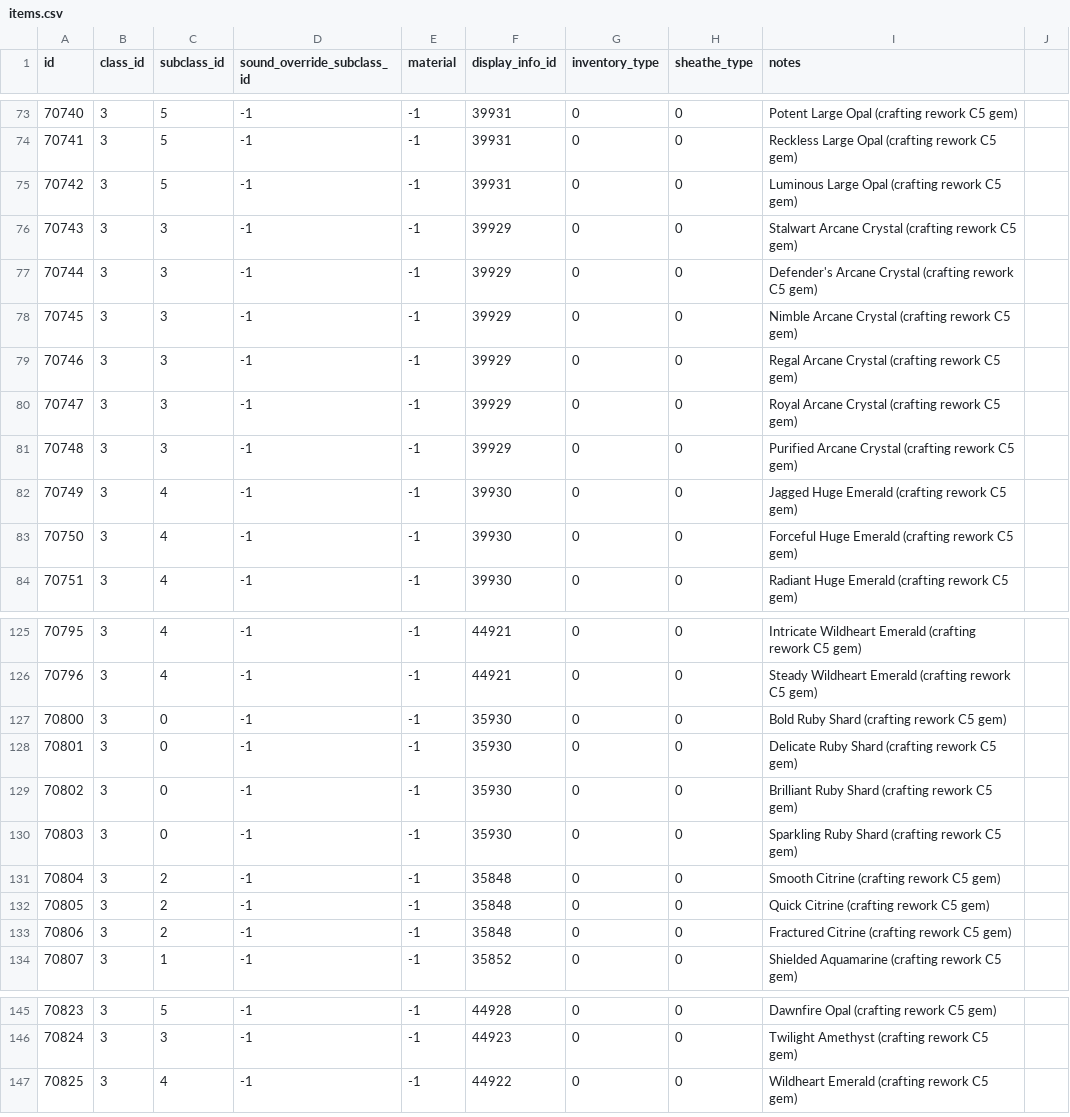
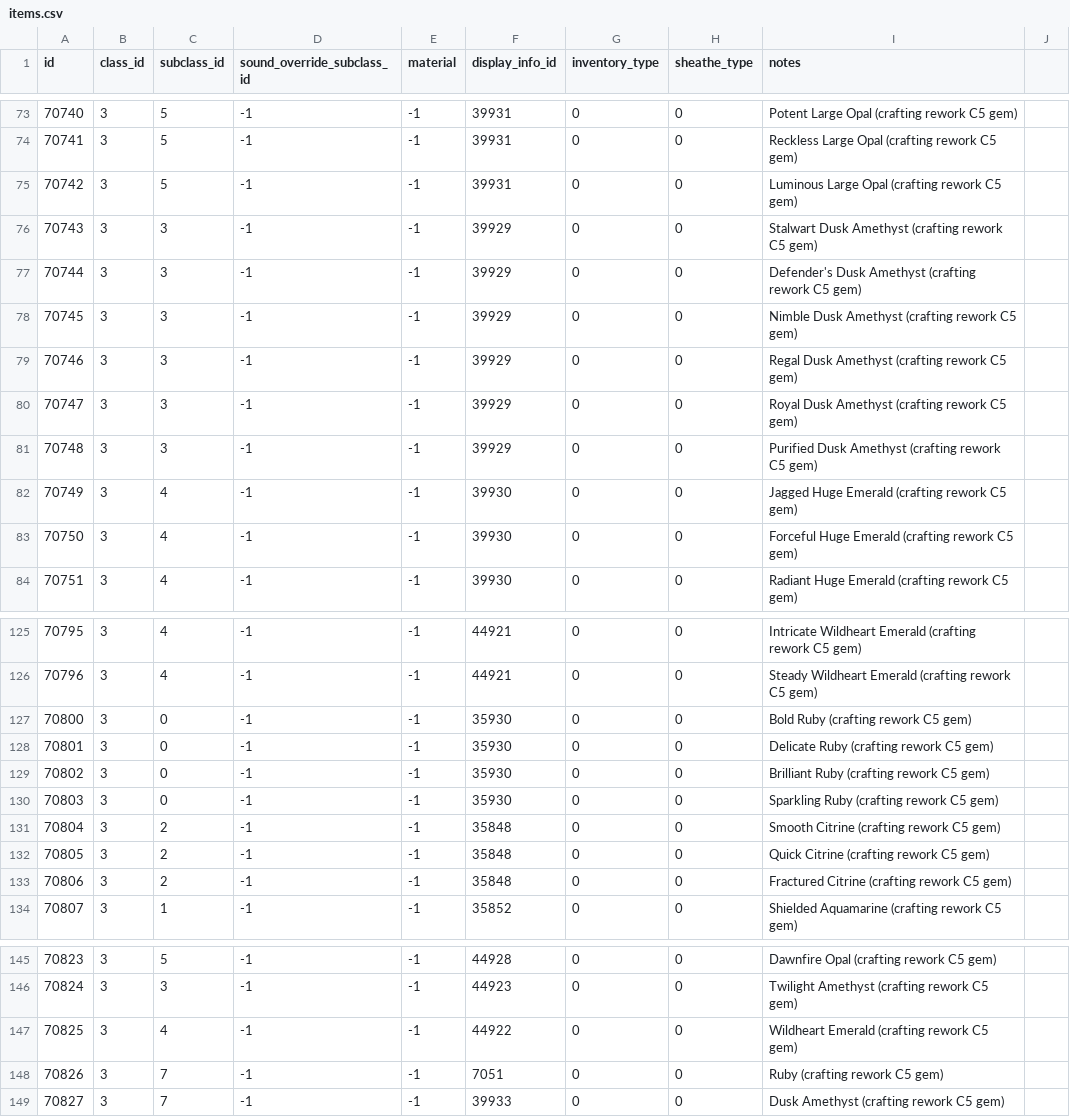
Before and after one commit to hiafi/azerothcore-wotlk, a CSV file: apps/dbc-tools/source/items.csv, drawn as a sheet; only a part is shown, gaps mark what is left out.

```diff
--- a/apps/dbc-tools/source/items.csv
+++ b/apps/dbc-tools/source/items.csv
@@ -75,8 +75,8 @@ id,class_id,subclass_id,sound_override_subclass_id,material,display_info_id,inve
 70742,3,5,-1,-1,39931,0,0,Luminous Large Opal (crafting rework C5 gem)
-70743,3,3,-1,-1,39929,0,0,Stalwart Arcane Crystal (crafting rework C5 gem)
-70744,3,3,-1,-1,39929,0,0,Defender's Arcane Crystal (crafting rework C5 gem)
-70745,3,3,-1,-1,39929,0,0,Nimble Arcane Crystal (crafting rework C5 gem)
-70746,3,3,-1,-1,39929,0,0,Regal Arcane Crystal (crafting rework C5 gem)
-70747,3,3,-1,-1,39929,0,0,Royal Arcane Crystal (crafting rework C5 gem)
-70748,3,3,-1,-1,39929,0,0,Purified Arcane Crystal (crafting rework C5 gem)
+70743,3,3,-1,-1,39929,0,0,Stalwart Dusk Amethyst (crafting rework C5 gem)
+70744,3,3,-1,-1,39929,0,0,Defender's Dusk Amethyst (crafting rework C5 gem)
+70745,3,3,-1,-1,39929,0,0,Nimble Dusk Amethyst (crafting rework C5 gem)
+70746,3,3,-1,-1,39929,0,0,Regal Dusk Amethyst (crafting rework C5 gem)
+70747,3,3,-1,-1,39929,0,0,Royal Dusk Amethyst (crafting rework C5 gem)
+70748,3,3,-1,-1,39929,0,0,Purified Dusk Amethyst (crafting rework C5 gem)
 70749,3,4,-1,-1,39930,0,0,Jagged Huge Emerald (crafting rework C5 gem)
@@ -126,6 +126,6 @@ id,class_id,subclass_id,sound_override_subclass_id,material,display_info_id,inve
 70796,3,4,-1,-1,44921,0,0,Steady Wildheart Emerald (crafting rework C5 gem)
-70800,3,0,-1,-1,35930,0,0,Bold Ruby Shard (crafting rework C5 gem)
-70801,3,0,-1,-1,35930,0,0,Delicate Ruby Shard (crafting rework C5 gem)
-70802,3,0,-1,-1,35930,0,0,Brilliant Ruby Shard (crafting rework C5 gem)
-70803,3,0,-1,-1,35930,0,0,Sparkling Ruby Shard (crafting rework C5 gem)
+70800,3,0,-1,-1,35930,0,0,Bold Ruby (crafting rework C5 gem)
+70801,3,0,-1,-1,35930,0,0,Delicate Ruby (crafting rework C5 gem)
+70802,3,0,-1,-1,35930,0,0,Brilliant Ruby (crafting rework C5 gem)
+70803,3,0,-1,-1,35930,0,0,Sparkling Ruby (crafting rework C5 gem)
 70804,3,2,-1,-1,35848,0,0,Smooth Citrine (crafting rework C5 gem)
@@ -147 +147,3 @@ id,class_id,subclass_id,sound_override_subclass_id,material,display_info_id,inve
 70825,3,4,-1,-1,44922,0,0,Wildheart Emerald (crafting rework C5 gem)
+70826,3,7,-1,-1,7051,0,0,Ruby (crafting rework C5 gem)
+70827,3,7,-1,-1,39933,0,0,Dusk Amethyst (crafting rework C5 gem)
```
Also changed, not shown: 8 other files.
